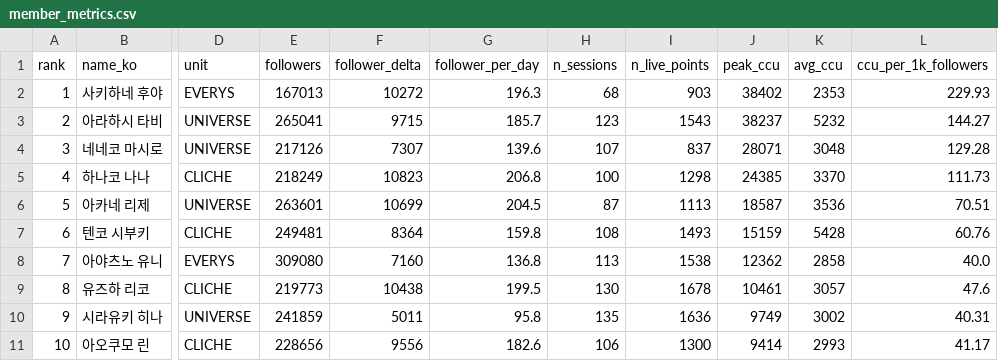
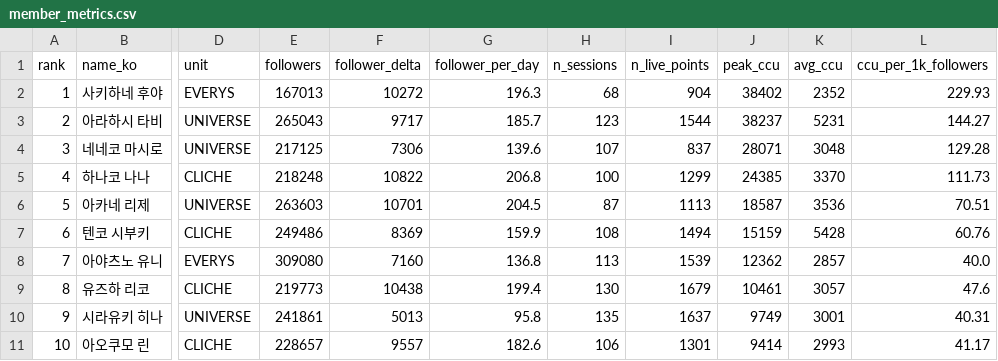
Before and after one commit to Argenviol/Youtube_analyze, a CSV file: youtube_analyze_all/08_live_viewership/data/member_metrics.csv, drawn as a sheet; only a part is shown, gaps mark what is left out; the diff names each change by its address in the sheet, - before the commit and + after, or states it on an @@ line.

```diff
--- a/youtube_analyze_all/08_live_viewership/data/member_metrics.csv
+++ b/youtube_analyze_all/08_live_viewership/data/member_metrics.csv
-I2 (n_live_points): 903
+I2 (n_live_points): 904
-K2 (avg_ccu): 2353
+K2 (avg_ccu): 2352
-E3 (followers): 265041
+E3 (followers): 265043
-F3 (follower_delta): 9715
+F3 (follower_delta): 9717
-I3 (n_live_points): 1543
+I3 (n_live_points): 1544
-K3 (avg_ccu): 5232
+K3 (avg_ccu): 5231
-E4 (followers): 217126
+E4 (followers): 217125
-F4 (follower_delta): 7307
+F4 (follower_delta): 7306
-E5 (followers): 218249
+E5 (followers): 218248
-F5 (follower_delta): 10823
+F5 (follower_delta): 10822
-I5 (n_live_points): 1298
+I5 (n_live_points): 1299
-E6 (followers): 263601
+E6 (followers): 263603
-F6 (follower_delta): 10699
+F6 (follower_delta): 10701
-E7 (followers): 249481
+E7 (followers): 249486
-F7 (follower_delta): 8364
+F7 (follower_delta): 8369
-G7 (follower_per_day): 159.8
+G7 (follower_per_day): 159.9
-I7 (n_live_points): 1493
+I7 (n_live_points): 1494
-I8 (n_live_points): 1538
+I8 (n_live_points): 1539
-K8 (avg_ccu): 2858
+K8 (avg_ccu): 2857
-G9 (follower_per_day): 199.5
+G9 (follower_per_day): 199.4
-I9 (n_live_points): 1678
+I9 (n_live_points): 1679
-E10 (followers): 241859
+E10 (followers): 241861
-F10 (follower_delta): 5011
+F10 (follower_delta): 5013
-I10 (n_live_points): 1636
+I10 (n_live_points): 1637
-K10 (avg_ccu): 3002
+K10 (avg_ccu): 3001
-E11 (followers): 228656
+E11 (followers): 228657
-F11 (follower_delta): 9556
+F11 (follower_delta): 9557
-I11 (n_live_points): 1300
+I11 (n_live_points): 1301
```
Also changed, not shown: youtube_analyze_all/08_live_viewership/data/sessions.csv, 11 other files.
